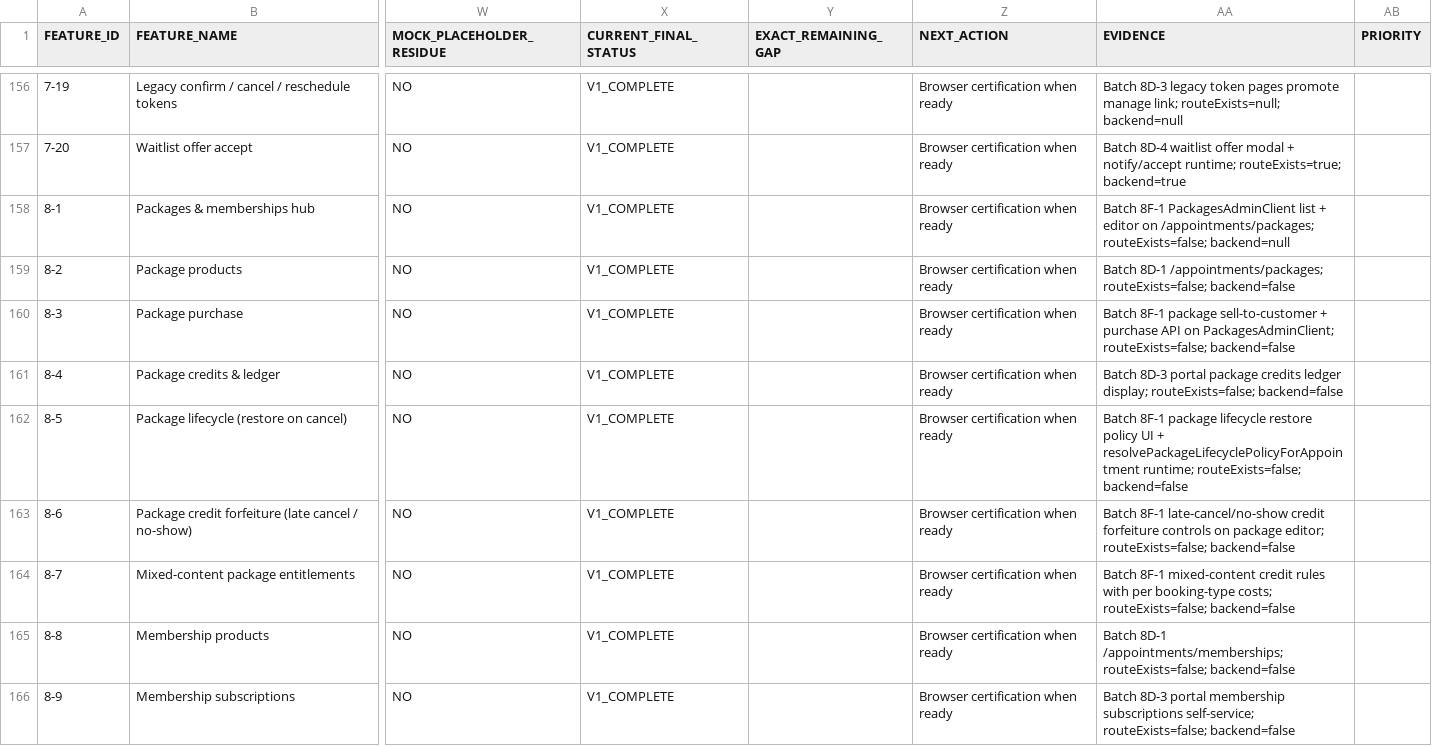
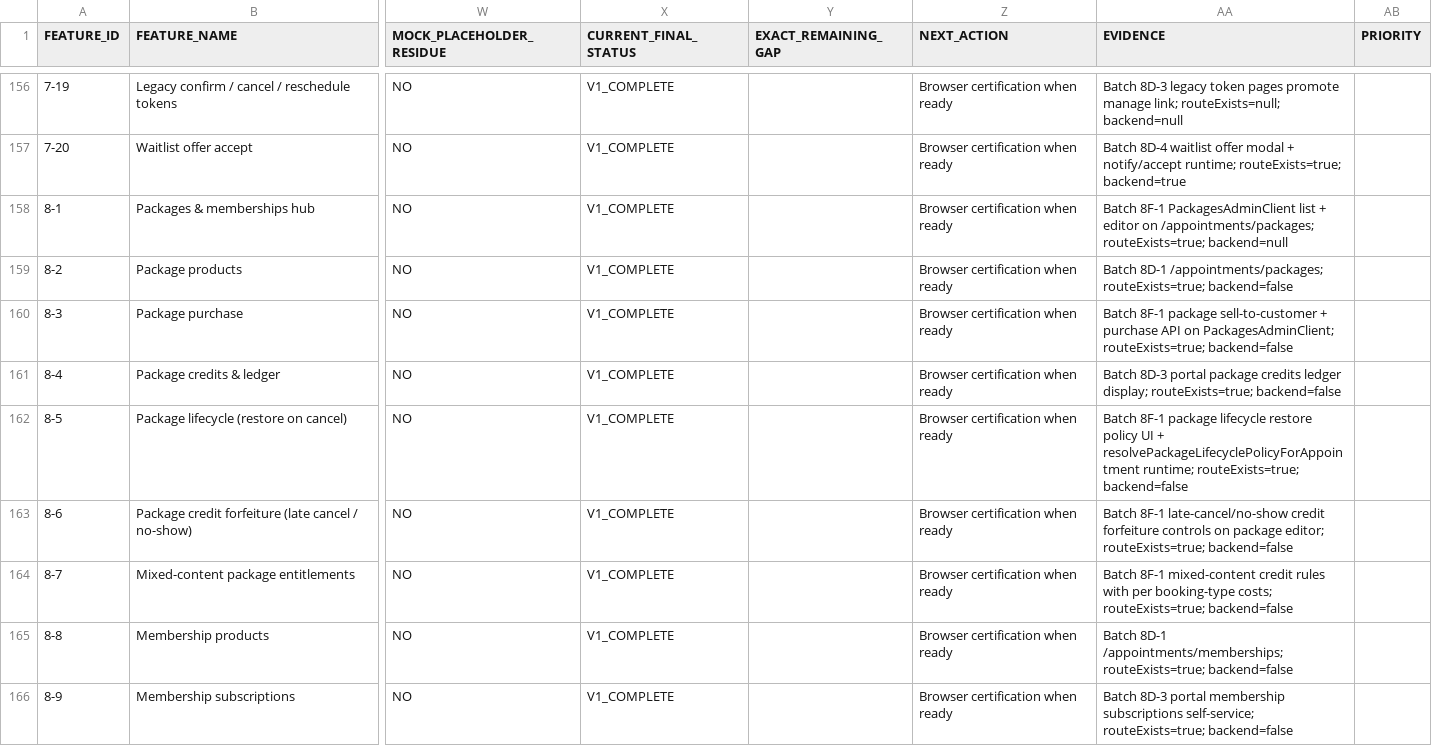
Before and after one commit to 703deuce/sms, a CSV file: docs/APPOINTMENTS-POST-8D-LEDGER.csv, drawn as a sheet; only a part is shown, gaps mark what is left out; the diff covers the shown part only; the diff names each change by its address in the sheet, - before the commit and + after, or states it on an @@ line.

```diff
--- a/docs/APPOINTMENTS-POST-8D-LEDGER.csv
+++ b/docs/APPOINTMENTS-POST-8D-LEDGER.csv
-AA158 (EVIDENCE): …on /appointments/packages; routeExists=false; backend=null
+AA158 (EVIDENCE): …on /appointments/packages; routeExists=true; backend=null
-AA159 (EVIDENCE): …8D-1 /appointments/packages; routeExists=false; backend=false
+AA159 (EVIDENCE): …8D-1 /appointments/packages; routeExists=true; backend=false
-AA160 (EVIDENCE): …on PackagesAdminClient; routeExists=false; backend=false
+AA160 (EVIDENCE): …on PackagesAdminClient; routeExists=true; backend=false
-AA161 (EVIDENCE): …ledger display; routeExists=false; backend=false
+AA161 (EVIDENCE): …ledger display; routeExists=true; backend=false
-AA162 (EVIDENCE): …resolvePackageLifecyclePolicyForAppointment runtime; routeExists=false; backend=false
+AA162 (EVIDENCE): …resolvePackageLifecyclePolicyForAppointment runtime; routeExists=true; backend=false
-AA163 (EVIDENCE): …package editor; routeExists=false; backend=false
+AA163 (EVIDENCE): …package editor; routeExists=true; backend=false
-AA164 (EVIDENCE): …booking-type costs; routeExists=false; backend=false
+AA164 (EVIDENCE): …booking-type costs; routeExists=true; backend=false
-AA165 (EVIDENCE): …8D-1 /appointments/memberships; routeExists=false; backend=false
+AA165 (EVIDENCE): …8D-1 /appointments/memberships; routeExists=true; backend=false
-AA166 (EVIDENCE): …subscriptions self-service; routeExists=false; backend=false
+AA166 (EVIDENCE): …subscriptions self-service; routeExists=true; backend=false
```
Also changed, not shown: 34 edited cells elsewhere in this file, docs/APPOINTMENTS-POST-ABSORPTION-LEDGER.csv, 13 other files.
